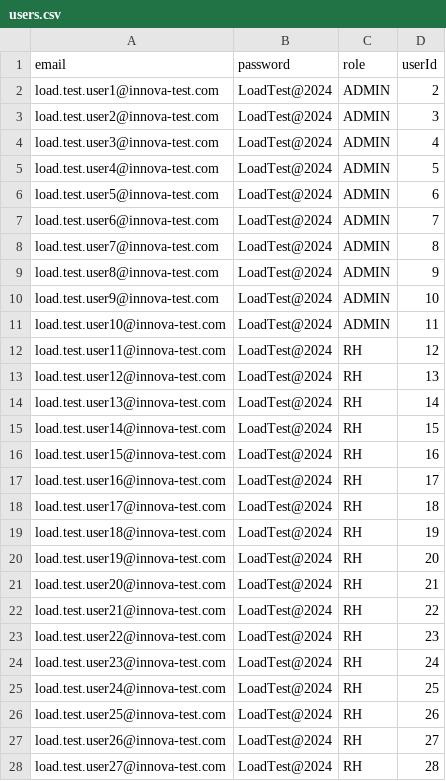
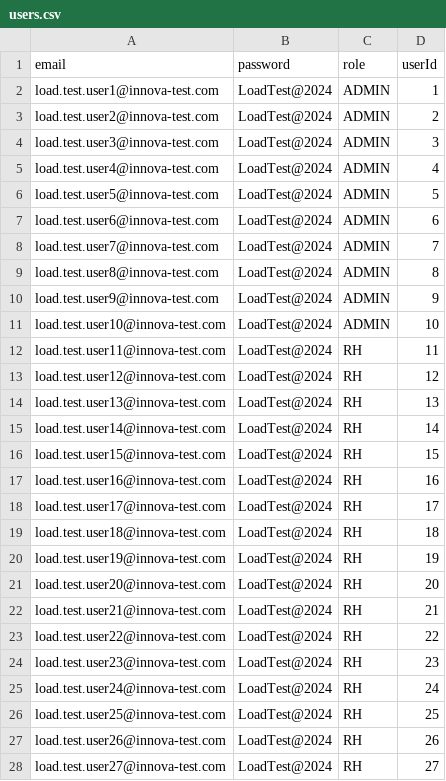
Before and after one commit to tututazeni-spec/tututazeni-backend, a CSV file: load-tests/data/users.csv, drawn as a sheet; only a part is shown; the diff covers the shown part only.

```diff
--- a/load-tests/data/users.csv
+++ b/load-tests/data/users.csv
@@ -1,28 +1,28 @@
 email,password,role,userId
-load.test.user1@innova-test.com,LoadTest@2024,ADMIN,2
-load.test.user2@innova-test.com,LoadTest@2024,ADMIN,3
-load.test.user3@innova-test.com,LoadTest@2024,ADMIN,4
-load.test.user4@innova-test.com,LoadTest@2024,ADMIN,5
-load.test.user5@innova-test.com,LoadTest@2024,ADMIN,6
-load.test.user6@innova-test.com,LoadTest@2024,ADMIN,7
-load.test.user7@innova-test.com,LoadTest@2024,ADMIN,8
-load.test.user8@innova-test.com,LoadTest@2024,ADMIN,9
-load.test.user9@innova-test.com,LoadTest@2024,ADMIN,10
-load.test.user10@innova-test.com,LoadTest@2024,ADMIN,11
-load.test.user11@innova-test.com,LoadTest@2024,RH,12
-load.test.user12@innova-test.com,LoadTest@2024,RH,13
-load.test.user13@innova-test.com,LoadTest@2024,RH,14
-load.test.user14@innova-test.com,LoadTest@2024,RH,15
-load.test.user15@innova-test.com,LoadTest@2024,RH,16
-load.test.user16@innova-test.com,LoadTest@2024,RH,17
-load.test.user17@innova-test.com,LoadTest@2024,RH,18
-load.test.user18@innova-test.com,LoadTest@2024,RH,19
-load.test.user19@innova-test.com,LoadTest@2024,RH,20
-load.test.user20@innova-test.com,LoadTest@2024,RH,21
-load.test.user21@innova-test.com,LoadTest@2024,RH,22
-load.test.user22@innova-test.com,LoadTest@2024,RH,23
-load.test.user23@innova-test.com,LoadTest@2024,RH,24
-load.test.user24@innova-test.com,LoadTest@2024,RH,25
-load.test.user25@innova-test.com,LoadTest@2024,RH,26
-load.test.user26@innova-test.com,LoadTest@2024,RH,27
-load.test.user27@innova-test.com,LoadTest@2024,RH,28
+load.test.user1@innova-test.com,LoadTest@2024,ADMIN,1
+load.test.user2@innova-test.com,LoadTest@2024,ADMIN,2
+load.test.user3@innova-test.com,LoadTest@2024,ADMIN,3
+load.test.user4@innova-test.com,LoadTest@2024,ADMIN,4
+load.test.user5@innova-test.com,LoadTest@2024,ADMIN,5
+load.test.user6@innova-test.com,LoadTest@2024,ADMIN,6
+load.test.user7@innova-test.com,LoadTest@2024,ADMIN,7
+load.test.user8@innova-test.com,LoadTest@2024,ADMIN,8
+load.test.user9@innova-test.com,LoadTest@2024,ADMIN,9
+load.test.user10@innova-test.com,LoadTest@2024,ADMIN,10
+load.test.user11@innova-test.com,LoadTest@2024,RH,11
+load.test.user12@innova-test.com,LoadTest@2024,RH,12
+load.test.user13@innova-test.com,LoadTest@2024,RH,13
+load.test.user14@innova-test.com,LoadTest@2024,RH,14
+load.test.user15@innova-test.com,LoadTest@2024,RH,15
+load.test.user16@innova-test.com,LoadTest@2024,RH,16
+load.test.user17@innova-test.com,LoadTest@2024,RH,17
+load.test.user18@innova-test.com,LoadTest@2024,RH,18
+load.test.user19@innova-test.com,LoadTest@2024,RH,19
+load.test.user20@innova-test.com,LoadTest@2024,RH,20
+load.test.user21@innova-test.com,LoadTest@2024,RH,21
+load.test.user22@innova-test.com,LoadTest@2024,RH,22
+load.test.user23@innova-test.com,LoadTest@2024,RH,23
+load.test.user24@innova-test.com,LoadTest@2024,RH,24
+load.test.user25@innova-test.com,LoadTest@2024,RH,25
+load.test.user26@innova-test.com,LoadTest@2024,RH,26
+load.test.user27@innova-test.com,LoadTest@2024,RH,27
```
Also changed, not shown: 173 edited cells elsewhere in this file, load-tests/data/enrollment-pairs.csv, 3 other files.
